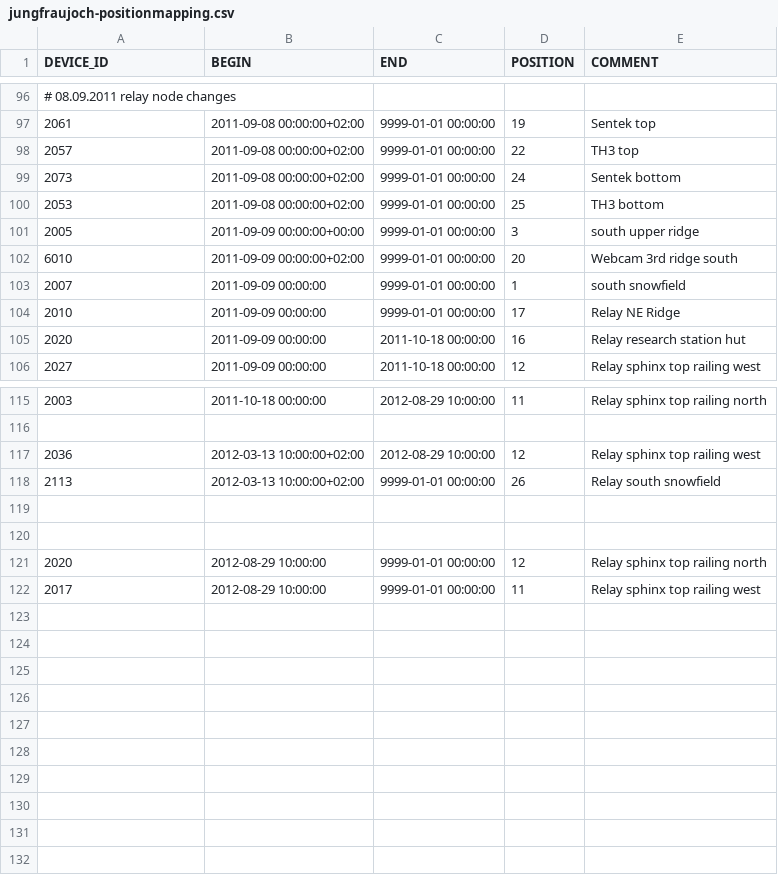
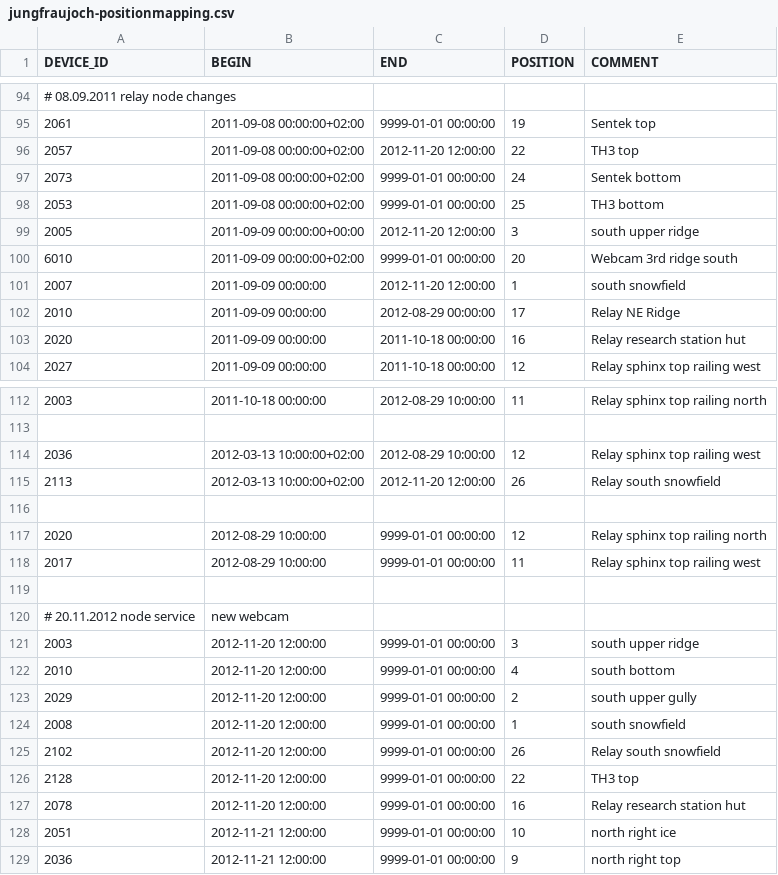
Before and after one commit to LSIR/gsn, a CSV file: gsn/conf/permasense/jungfraujoch-positionmapping.csv, drawn as a sheet; only a part is shown, gaps mark what is left out; the diff covers the shown part only.

```diff
--- a/gsn/conf/permasense/jungfraujoch-positionmapping.csv
+++ b/gsn/conf/permasense/jungfraujoch-positionmapping.csv
@@ -97,9 +95,9 @@
 "2061","2011-09-08 00:00:00+02:00","9999-01-01 00:00:00","19","Sentek top"
-"2057","2011-09-08 00:00:00+02:00","9999-01-01 00:00:00","22","TH3 top"
+"2057","2011-09-08 00:00:00+02:00","2012-11-20 12:00:00","22","TH3 top"
 "2073","2011-09-08 00:00:00+02:00","9999-01-01 00:00:00","24","Sentek bottom"
 "2053","2011-09-08 00:00:00+02:00","9999-01-01 00:00:00","25","TH3 bottom"
-"2005","2011-09-09 00:00:00+00:00","9999-01-01 00:00:00","3","south upper ridge"
+"2005","2011-09-09 00:00:00+00:00","2012-11-20 12:00:00","3","south upper ridge"
 "6010","2011-09-09 00:00:00+02:00","9999-01-01 00:00:00","20","Webcam 3rd ridge south"
-"2007","2011-09-09 00:00:00","9999-01-01 00:00:00","1","south snowfield"
-"2010","2011-09-09 00:00:00","9999-01-01 00:00:00","17","Relay NE Ridge"
+"2007","2011-09-09 00:00:00","2012-11-20 12:00:00","1","south snowfield"
+"2010","2011-09-09 00:00:00","2012-08-29 00:00:00","17","Relay NE Ridge"
 "2020","2011-09-09 00:00:00","2011-10-18 00:00:00","16","Relay research station hut"
@@ -117,4 +114,3 @@
 "2036","2012-03-13 10:00:00+02:00","2012-08-29 10:00:00","12","Relay sphinx top railing west"
-"2113","2012-03-13 10:00:00+02:00","9999-01-01 00:00:00","26","Relay south snowfield"
-
+"2113","2012-03-13 10:00:00+02:00","2012-11-20 12:00:00","26","Relay south snowfield"
 
@@ -122 +118,12 @@
 "2017","2012-08-29 10:00:00","9999-01-01 00:00:00","11","Relay sphinx top railing west"
+
+# 20.11.2012 node service, new webcam
+"2003","2012-11-20 12:00:00","9999-01-01 00:00:00","3","south upper ridge"
+"2010","2012-11-20 12:00:00","9999-01-01 00:00:00","4","south bottom"
+"2029","2012-11-20 12:00:00","9999-01-01 00:00:00","2","south upper gully"
+"2008","2012-11-20 12:00:00","9999-01-01 00:00:00","1","south snowfield"
+"2102","2012-11-20 12:00:00","9999-01-01 00:00:00","26","Relay south snowfield"
+"2128","2012-11-20 12:00:00","9999-01-01 00:00:00","22","TH3 top"
+"2078","2012-11-20 12:00:00","9999-01-01 00:00:00","16","Relay research station hut"
+"2051","2012-11-21 12:00:00","9999-01-01 00:00:00","10","north right ice"
+"2036","2012-11-21 12:00:00","9999-01-01 00:00:00","9","north right top"
```
Also changed, not shown: 3 removed rows and 5 edited cells elsewhere in this file, gsn/conf/permasense/dirruhorn-geomapping.csv, gsn/conf/permasense/dirruhorn-positionmapping.csv, 2 other files.
